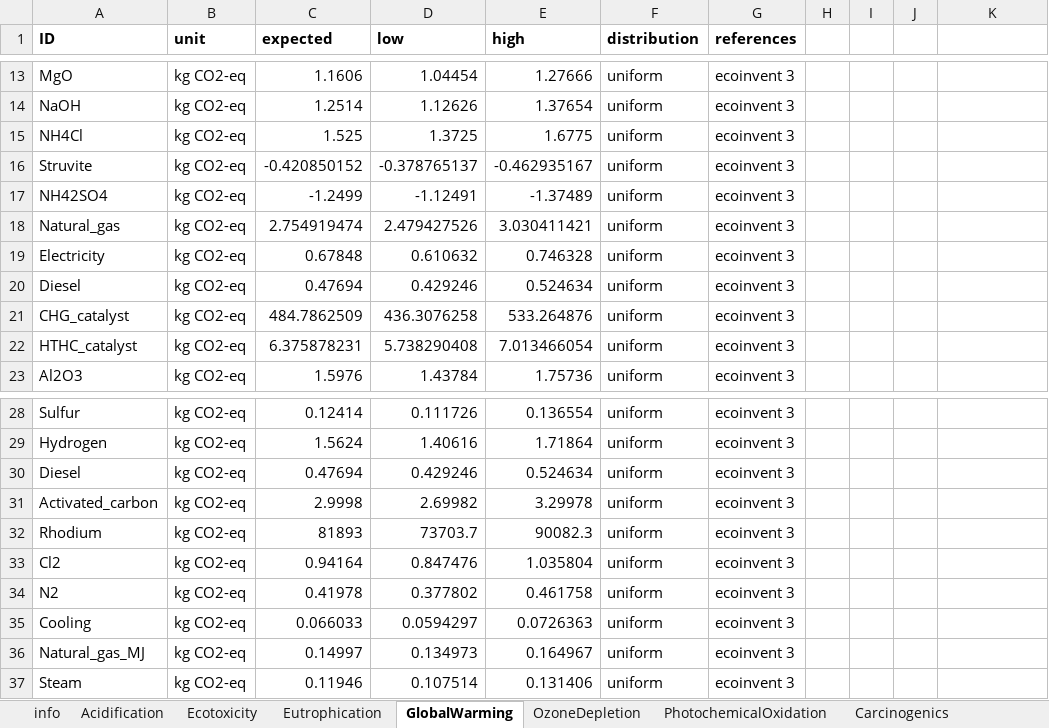
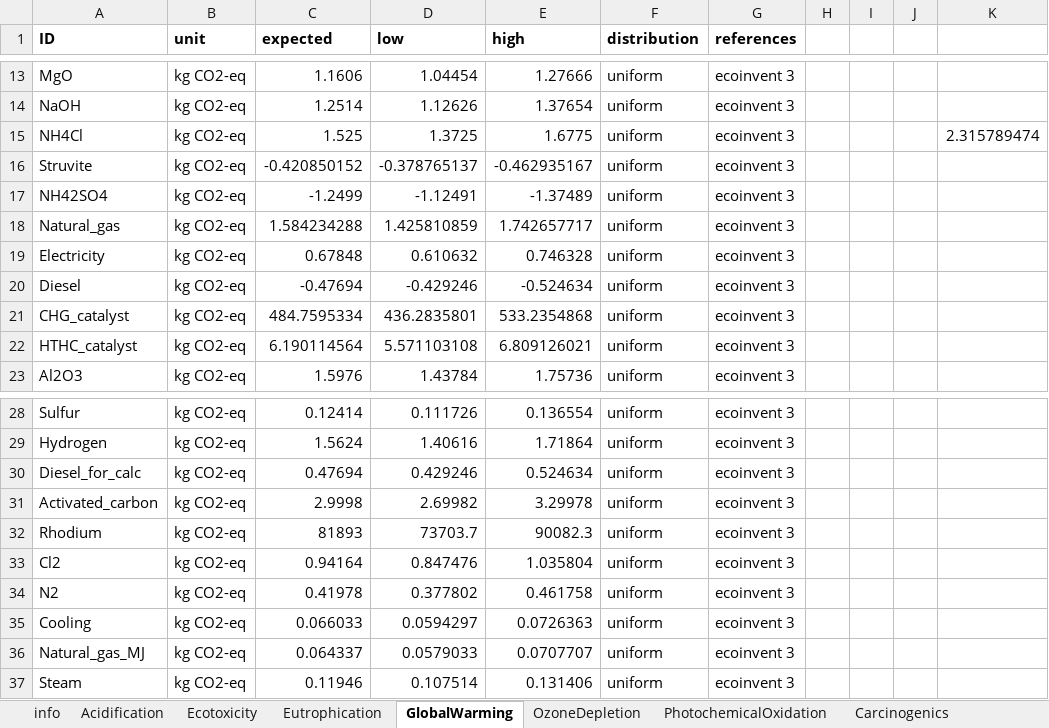
Before and after one commit to QSD-Group/EXPOsan, an Excel workbook: exposan/htl/data/impact_items.xlsx, sheet GlobalWarming, drawn as a sheet; only a part is shown, gaps mark what is left out; values as stored, in another font and other column widths than the file's, no borders; the diff names each change by its address in the sheet, - before the commit and + after, or states it on an @@ line.

```diff
--- a/exposan/htl/data/impact_items.xlsx (sheet GlobalWarming)
+++ b/exposan/htl/data/impact_items.xlsx (sheet GlobalWarming)
-K15: (empty)
+K15: 2.315789474
-C18 (expected): 2.754919474
+C18 (expected): 1.584234288
-D18 (low): 2.479427526
+D18 (low): 1.425810859
-E18 (high): 3.030411421
+E18 (high): 1.742657717
-C20 (expected): 0.47694
+C20 (expected): -0.47694
-D20 (low): 0.429246
+D20 (low): -0.429246
-E20 (high): 0.524634
+E20 (high): -0.524634
-C21 (expected): 484.7862509
+C21 (expected): 484.7595334
-D21 (low): 436.3076258
+D21 (low): 436.2835801
-E21 (high): 533.264876
+E21 (high): 533.2354868
-C22 (expected): 6.375878231
+C22 (expected): 6.190114564
-D22 (low): 5.738290408
+D22 (low): 5.571103108
-E22 (high): 7.013466054
+E22 (high): 6.809126021
-A30 (ID): Diesel
+A30 (ID): Diesel_for_calc
-C36 (expected): 0.14997
+C36 (expected): 0.064337
-D36 (low): 0.134973
+D36 (low): 0.0579033
-E36 (high): 0.164967
+E36 (high): 0.0707707
```
Also changed, not shown: sheet NonCarcinogenics, sheet Ecotoxicity, sheet Acidification, sheet Carcinogenics, sheet PhotochemicalOxidation, sheet OzoneDepletion, 3 more sheets, 3 other files.
